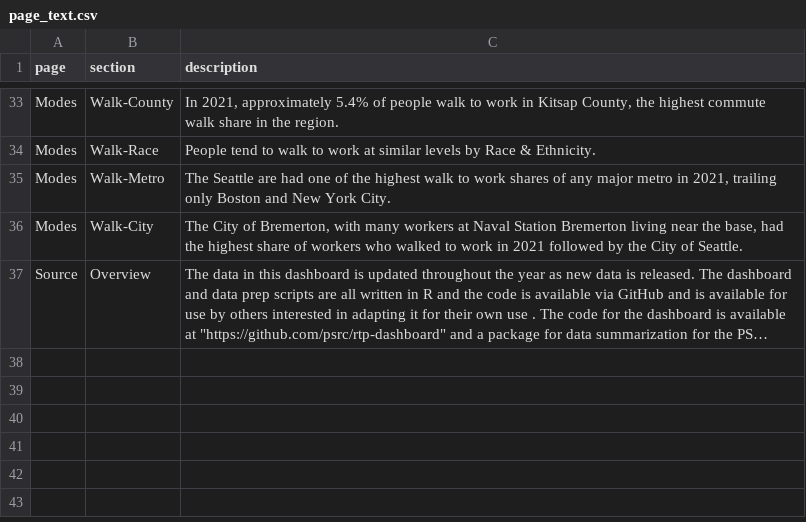
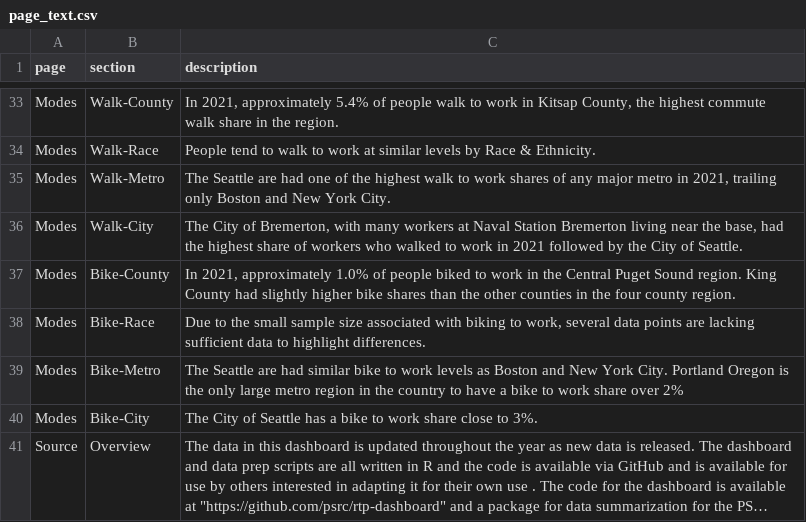
Before and after one commit to psrc/rtp-dashboard, a CSV file: data/page_text.csv, drawn as a sheet; only a part is shown, gaps mark what is left out; long unchanged cells end in …; the diff names each change by its address in the sheet, - before the commit and + after, or states it on an @@ line.

Commit message:
bike to work charts and text updated

```diff
--- a/data/page_text.csv
+++ b/data/page_text.csv
+row 37: Modes | Bike-County | In 2021, approximately 1.0% of people biked to work in the Central Puget Sound region. King County had slightly higher bike shares than the other counties in the four county region.
+row 38: Modes | Bike-Race | Due to the small sample size associated with biking to work, several data points are lacking sufficient data to highlight differences.
+row 39: Modes | Bike-Metro | The Seattle are had similar bike to work levels as Boston and New York City. Portland Oregon is the only large metro region in the country to have a bike to work share over 2%
+row 40: Modes | Bike-City | The City of Seattle has a bike to work share close to 3%.
```
Also changed, not shown: data/source_information.csv, 3 other files.
